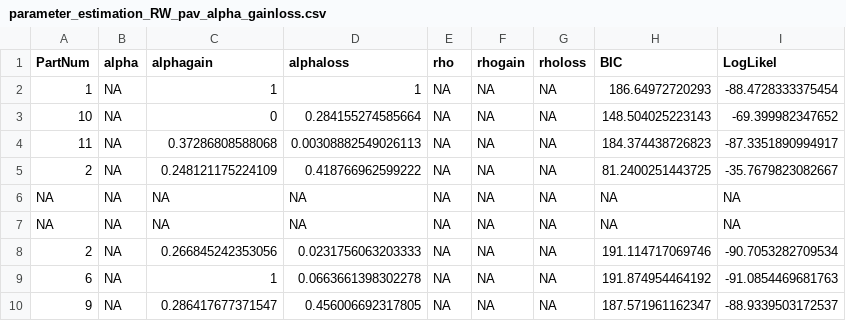
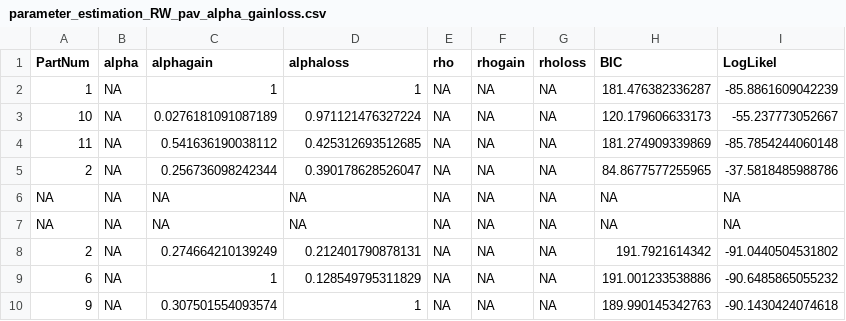
Before and after one commit to FPupillo/RL_Reversal_depression, a CSV file: output_folder/parameter_estimation_RW_pav_alpha_gainloss.csv, drawn as a sheet.

```diff
--- a/output_folder/parameter_estimation_RW_pav_alpha_gainloss.csv
+++ b/output_folder/parameter_estimation_RW_pav_alpha_gainloss.csv
@@ -1,10 +1,10 @@
 "PartNum","alpha","alphagain","alphaloss","rho","rhogain","rholoss","BIC","LogLikel"
-1,NA,1,1,NA,NA,NA,186.64972720293,-88.4728333375454
-10,NA,0,0.284155274585664,NA,NA,NA,148.504025223143,-69.399982347652
-11,NA,0.37286808588068,0.00308882549026113,NA,NA,NA,184.374438726823,-87.3351890994917
-2,NA,0.248121175224109,0.418766962599222,NA,NA,NA,81.2400251443725,-35.7679823082667
+1,NA,1,1,NA,NA,NA,181.476382336287,-85.8861609042239
+10,NA,0.0276181091087189,0.971121476327224,NA,NA,NA,120.179606633173,-55.237773052667
+11,NA,0.541636190038112,0.425312693512685,NA,NA,NA,181.274909339869,-85.7854244060148
+2,NA,0.256736098242344,0.390178628526047,NA,NA,NA,84.8677577255965,-37.5818485988786
 NA,NA,NA,NA,NA,NA,NA,NA,NA
 NA,NA,NA,NA,NA,NA,NA,NA,NA
-2,NA,0.266845242353056,0.0231756063203333,NA,NA,NA,191.114717069746,-90.7053282709534
-6,NA,1,0.0663661398302278,NA,NA,NA,191.874954464192,-91.0854469681763
-9,NA,0.286417677371547,0.456006692317805,NA,NA,NA,187.571961162347,-88.9339503172537
+2,NA,0.274664210139249,0.212401790878131,NA,NA,NA,191.7921614342,-91.0440504531802
+6,NA,1,0.128549795311829,NA,NA,NA,191.001233538886,-90.6485865055232
+9,NA,0.307501554093574,1,NA,NA,NA,189.990145342763,-90.1430424074618
```
Also changed, not shown: output_folder/parameter_estimation_RW_pav_alpha.csv, output_folder/parameter_estimation_RW_pav_alpha_gainloss_rho.csv, 16 other files.
